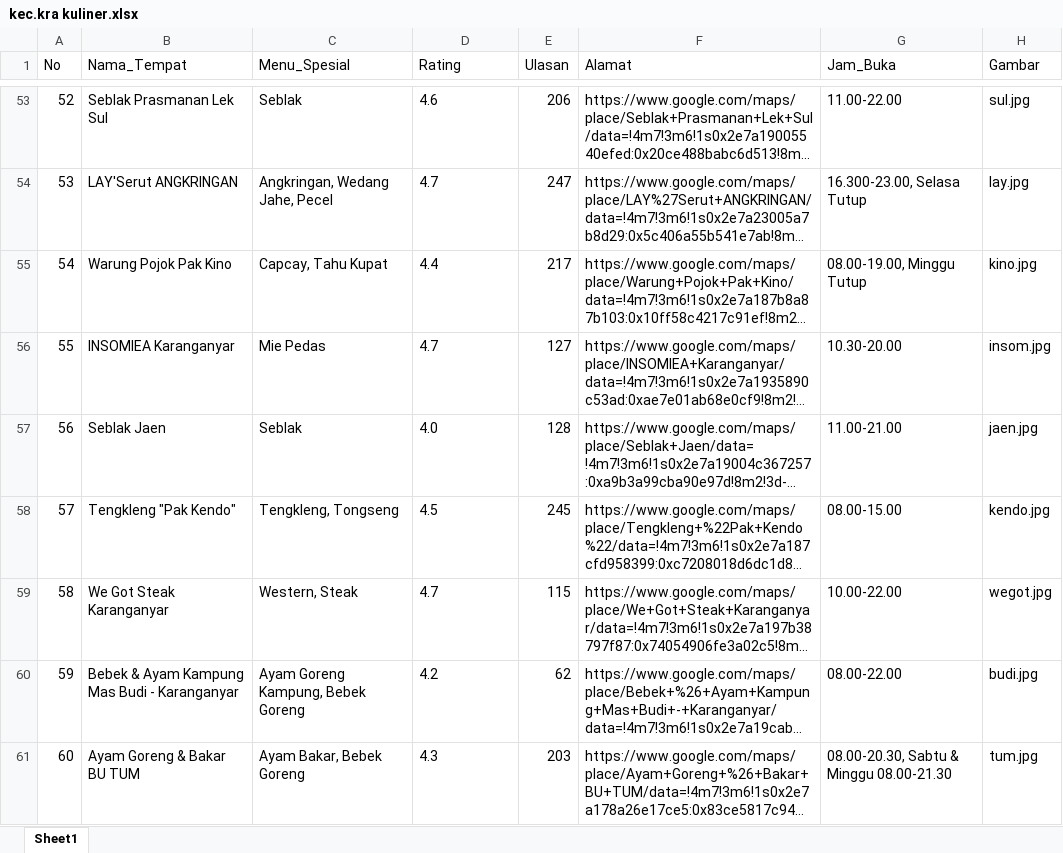
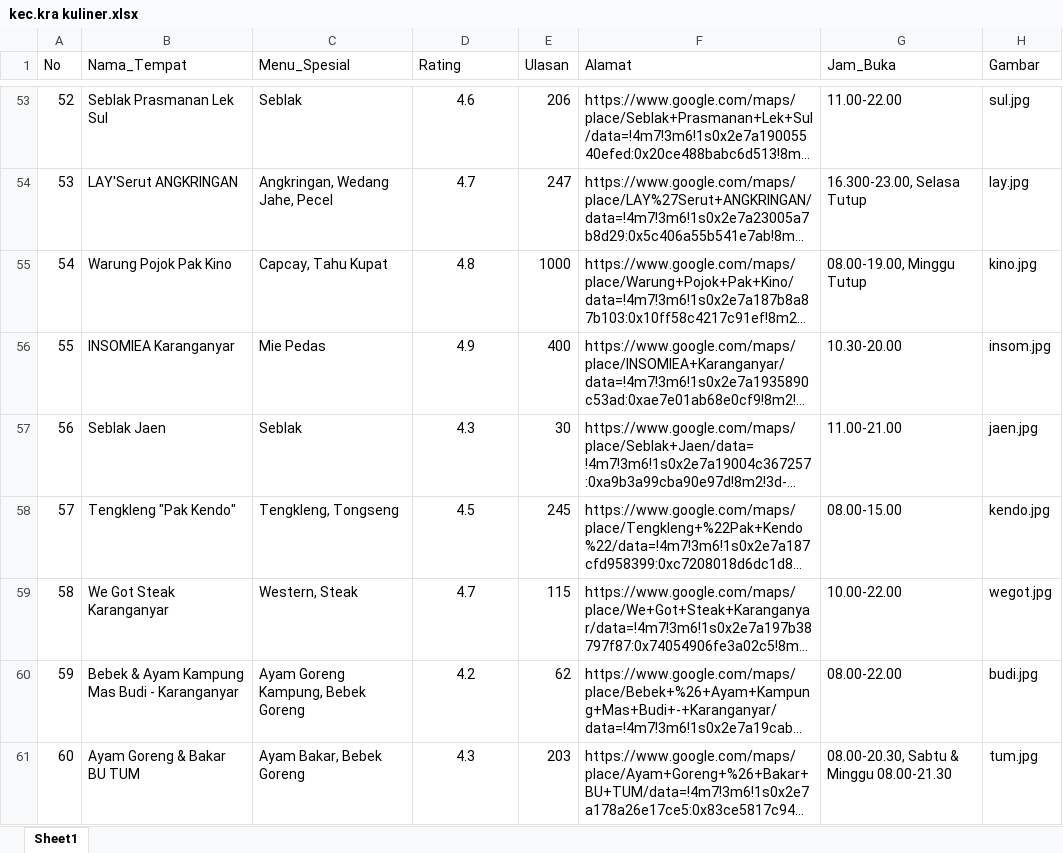
Before and after one commit to 123yan-zz/rekomendasi-kuliner, an Excel workbook: data/kec.kra kuliner.xlsx, sheet Sheet1, drawn as a sheet; only a part is shown, gaps mark what is left out; long unchanged cells end in …; values as stored, in another font and other column widths than the file's, no borders; the diff covers the shown part only; the diff names each change by its address in the sheet, - before the commit and + after, or states it on an @@ line.

```diff
--- a/data/kec.kra kuliner.xlsx (sheet Sheet1)
+++ b/data/kec.kra kuliner.xlsx (sheet Sheet1)
-D53:D61 alignment: left
+D53:D61 alignment: center
-D55 (Rating): 4.4
+D55 (Rating): 4.8
-E55 (Ulasan): 217
+E55 (Ulasan): 1000
-D56 (Rating): 4.7
+D56 (Rating): 4.9
-E56 (Ulasan): 127
+E56 (Ulasan): 400
-D57 (Rating): 4.0
+D57 (Rating): 4.3
-E57 (Ulasan): 128
+E57 (Ulasan): 30
```
Also changed, not shown: 63 edited cells and cell formats elsewhere in this sheet.
